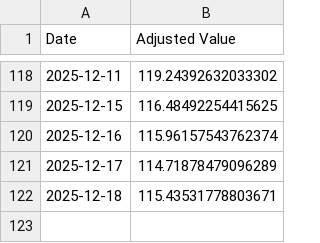
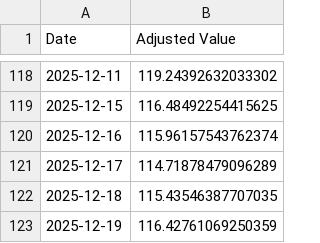
Before and after one commit to LuckyOne7777/ChatGPT-Micro-Cap-Experiment, a CSV file: Frontend/Baseline CSVs/russell.csv, drawn as a sheet; only a part is shown, gaps mark what is left out.

```diff
--- a/Frontend/Baseline CSVs/russell.csv
+++ b/Frontend/Baseline CSVs/russell.csv
@@ -121,2 +121,3 @@ Date,Adjusted Value
 2025-12-17,114.71878479096289
-2025-12-18,115.43531778803671
+2025-12-18,115.43546387707035
+2025-12-19,116.42761069250359
```
Also changed, not shown: Frontend/Baseline CSVs/sp500.csv, Scripts and CSV Files/Daily Updates.csv, 1 other file.
